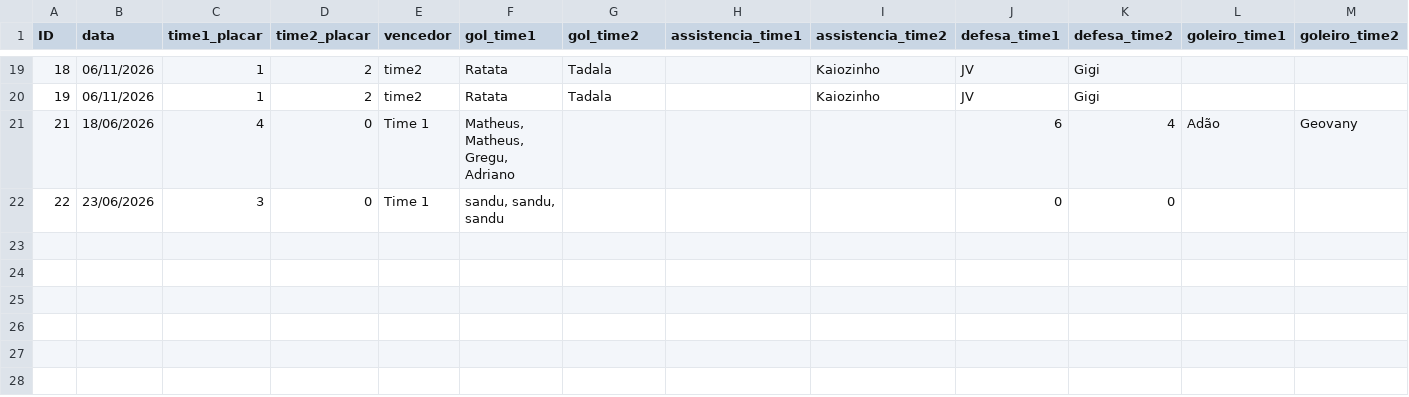
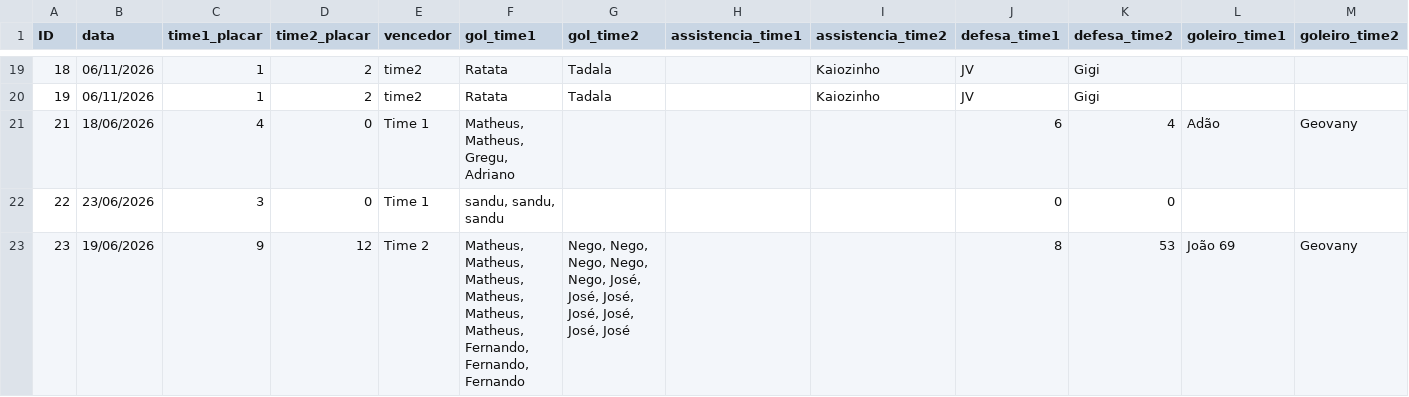
Before and after one commit to nicholasferreira0401-code/campinhoapp, a CSV file: api/partidas.csv, drawn as a sheet; only a part is shown, gaps mark what is left out.

```diff
--- a/api/partidas.csv
+++ b/api/partidas.csv
@@ -22 +22,2 @@ ID,data,time1_placar,time2_placar,vencedor,gol_time1,gol_time2,assistencia_time1
 22,23/06/2026,3,0,Time 1,"sandu, sandu, sandu",,,,0,0,,
+23,19/06/2026,9,12,Time 2,"Matheus, Matheus, Matheus, Matheus, Matheus, Matheus, Fernando, Fernando, Fernando","Nego, Nego, Nego, Nego, Nego, José, José, José, José, José, José, José",,,8,53,João 69,Geovany
```
Also changed, not shown: api/jogadores.csv, 1 other file.
